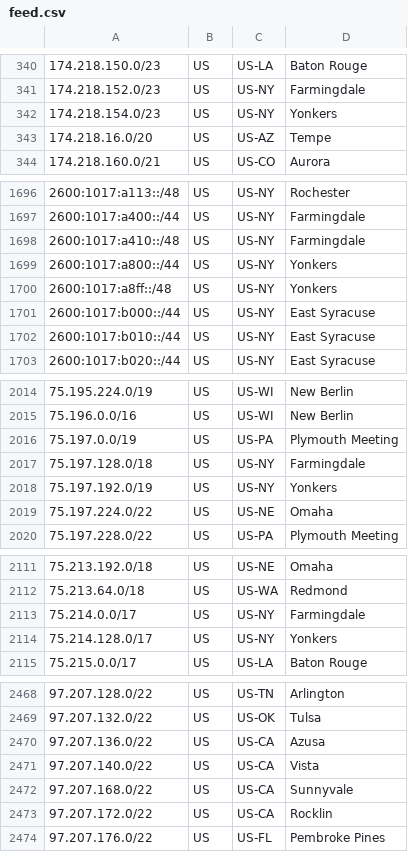
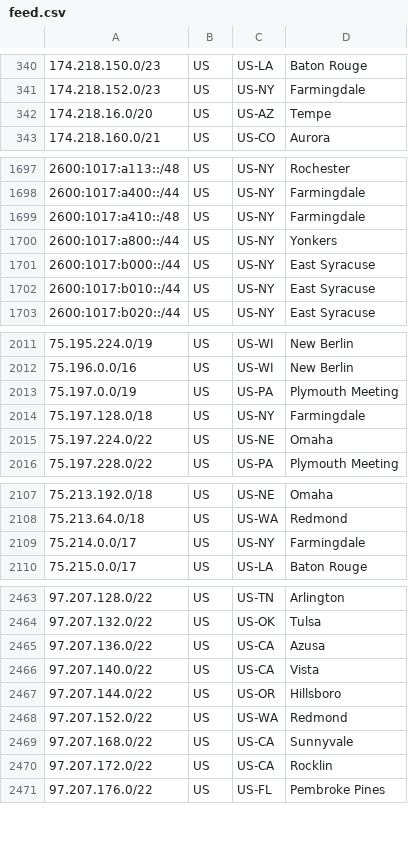
Before and after one commit to Verizon/verizon-geofeed, a CSV file: feed.csv, drawn as a sheet; only a part is shown, gaps mark what is left out; removed rows and columns are numbered as before the commit, all else as after; the diff covers the shown part only; the diff names each change by its address in the sheet, - before the commit and + after, or states it on an @@ line.

```diff
--- a/feed.csv
+++ b/feed.csv
-row 342: 174.218.154.0/23 | US | US-NY | Yonkers
-row 1700: 2600:1017:a8ff::/48 | US | US-NY | Yonkers
-row 2018: 75.197.192.0/19 | US | US-NY | Yonkers
-row 2114: 75.214.128.0/17 | US | US-NY | Yonkers
+row 2467: 97.207.144.0/22 | US | US-OR | Hillsboro
+row 2468: 97.207.152.0/22 | US | US-WA | Redmond
```
Also changed, not shown: 6 added rows and 5 removed rows elsewhere in this file, 1 other file.
